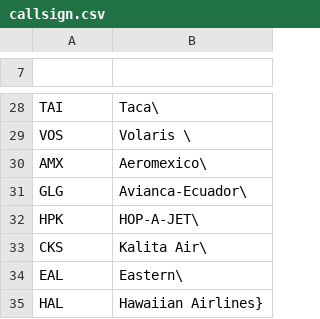
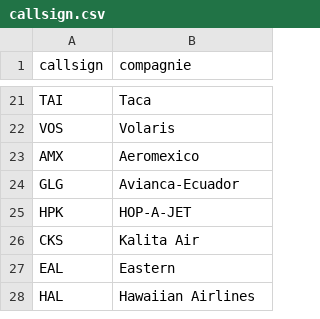
Before and after one commit to MartinGrG/MiniFlightRadar, a CSV file: BaseDonnees/callsign.csv, drawn as a sheet; only a part is shown, gaps mark what is left out; addresses are those after the commit; the diff covers the shown part only; the diff names each change by its address in the sheet, - before the commit and + after, or states it on an @@ line.

```diff
--- a/BaseDonnees/callsign.csv
+++ b/BaseDonnees/callsign.csv
-row 1: (empty)
+row 1: callsign | compagnie
-B21 (compagnie): Taca\
+B21 (compagnie): Taca
-B22 (compagnie): Volaris \
+B22 (compagnie): Volaris
-B23 (compagnie): Aeromexico\
+B23 (compagnie): Aeromexico
-B24 (compagnie): Avianca-Ecuador\
+B24 (compagnie): Avianca-Ecuador
-B25 (compagnie): HOP-A-JET\
+B25 (compagnie): HOP-A-JET
-B26 (compagnie): Kalita Air\
+B26 (compagnie): Kalita Air
-B27 (compagnie): Eastern\
+B27 (compagnie): Eastern
-B28 (compagnie): Hawaiian Airlines}
+B28 (compagnie): Hawaiian Airlines
```
Also changed, not shown: 7 removed rows and 19 edited cells elsewhere in this file.
